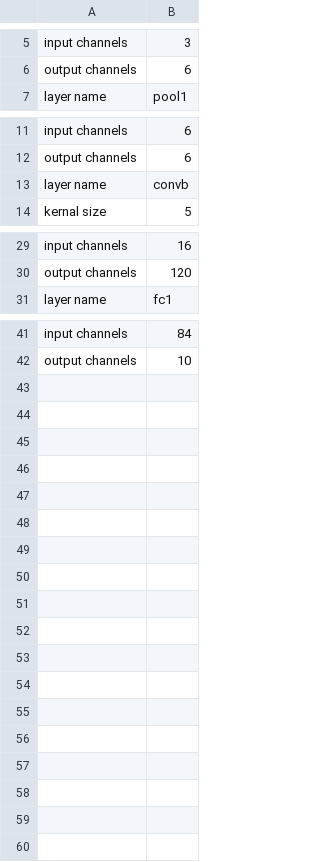
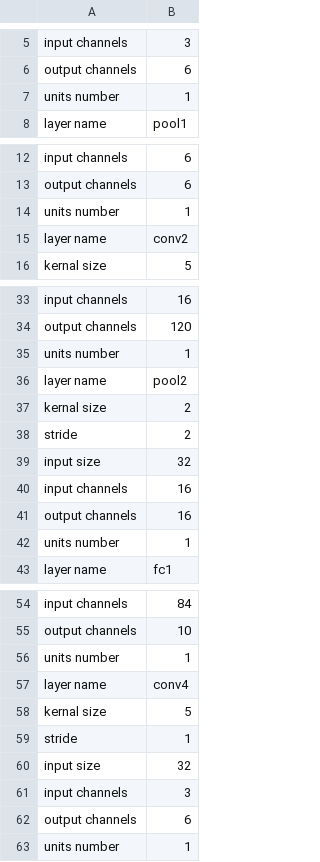
Before and after one commit to gendy-98/Perl_CNN_gen, a CSV file: Architecture.csv, drawn as a sheet; only a part is shown, gaps mark what is left out; the diff covers the shown part only.

```diff
--- a/Architecture.csv
+++ b/Architecture.csv
@@ -6,0 +7 @@ output channels,6,,,,,,,
+units number,1
@@ -13 +14,2 @@ output channels,6,,,,,,,
-layer name,convb,,,,,,,
+units number,1
+layer name,conv2
@@ -30,0 +35,8 @@ output channels,120,,,,,,,
+units number,1
+layer name,pool2
+kernal size ,2
+stride,2
+input size,32
+input channels,16
+output channels,16
+units number,1
@@ -42,0 +56,8 @@ output channels,10,,,,,,,
+units number,1
+layer name,conv4
+kernal size ,5
+stride,1
+input size,32
+input channels,3
+output channels,6
+units number,1
```
Also changed, not shown: 3 added rows and 2 edited cells elsewhere in this file, 53 other files.
